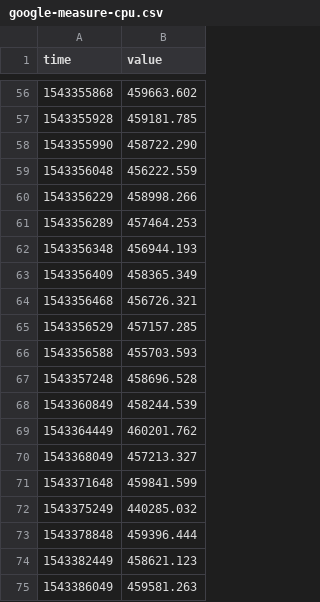
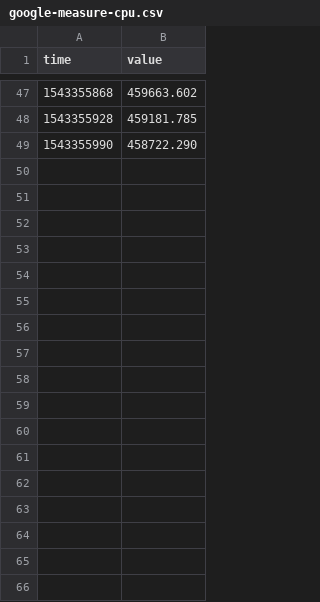
Before and after one commit to shivam-63/CloudComputingAssignment1, a CSV file: google-measure-cpu.csv, drawn as a sheet; only a part is shown, gaps mark what is left out; the diff covers the shown part only.

```diff
--- a/google-measure-cpu.csv
+++ b/google-measure-cpu.csv
@@ -58,18 +49 @@ time,value
 1543355990, 458722.290
-1543356048, 456222.559
-1543356229, 458998.266
-1543356289, 457464.253
-1543356348, 456944.193
-1543356409, 458365.349
-1543356468, 456726.321
-1543356529, 457157.285
-1543356588, 455703.593
-1543357248, 458696.528
-1543360849, 458244.539
-1543364449, 460201.762
-1543368049, 457213.327
-1543371648, 459841.599
-1543375249, 440285.032
-1543378848, 459396.444
-1543382449, 458621.123
-1543386049, 459581.263
```
Also changed, not shown: 9 removed rows elsewhere in this file, google-measure-disk-random.csv, google-measure-disk-sequential.csv, 1 other file.
